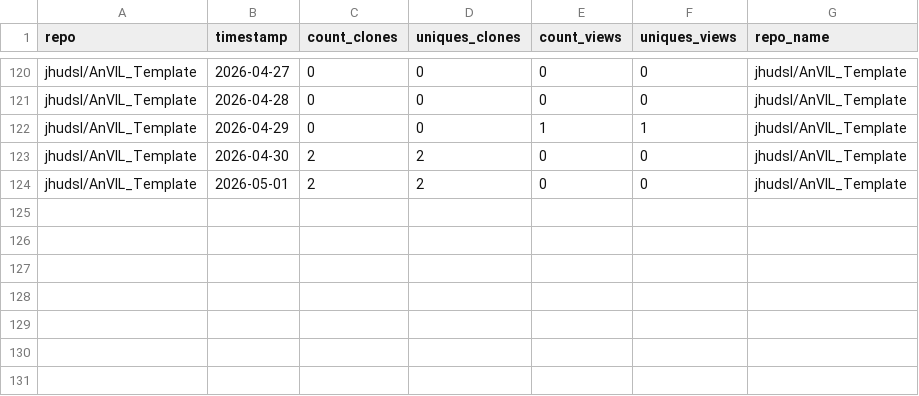
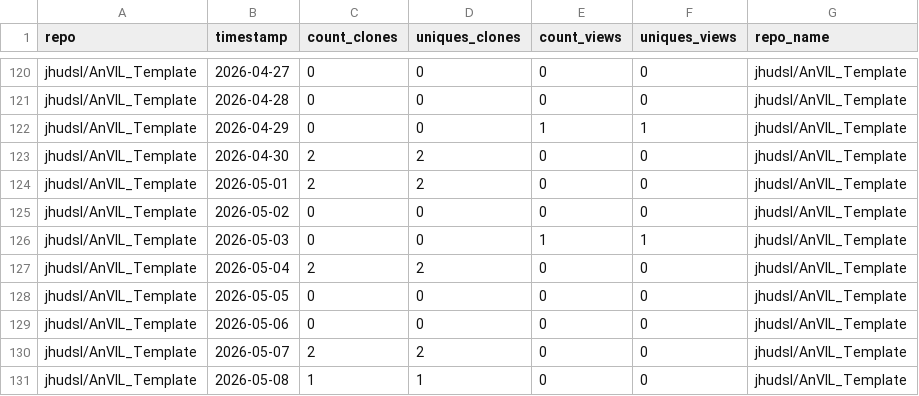
Before and after one commit to fhdsl/AnVIL_Outreach_Metrics, a TSV file: metricminer_data/github/github_timecourse.tsv, drawn as a sheet; only a part is shown, gaps mark what is left out; the diff names each change by its address in the sheet, - before the commit and + after, or states it on an @@ line.

```diff
--- a/metricminer_data/github/github_timecourse.tsv
+++ b/metricminer_data/github/github_timecourse.tsv
+row 125: jhudsl/AnVIL_Template | 2026-05-02 | 0 | 0 | 0 | 0 | jhudsl/AnVIL_Template
+row 126: jhudsl/AnVIL_Template | 2026-05-03 | 0 | 0 | 1 | 1 | jhudsl/AnVIL_Template
+row 127: jhudsl/AnVIL_Template | 2026-05-04 | 2 | 2 | 0 | 0 | jhudsl/AnVIL_Template
+row 128: jhudsl/AnVIL_Template | 2026-05-05 | 0 | 0 | 0 | 0 | jhudsl/AnVIL_Template
+row 129: jhudsl/AnVIL_Template | 2026-05-06 | 0 | 0 | 0 | 0 | jhudsl/AnVIL_Template
+row 130: jhudsl/AnVIL_Template | 2026-05-07 | 2 | 2 | 0 | 0 | jhudsl/AnVIL_Template
+row 131: jhudsl/AnVIL_Template | 2026-05-08 | 1 | 1 | 0 | 0 | jhudsl/AnVIL_Template
```
